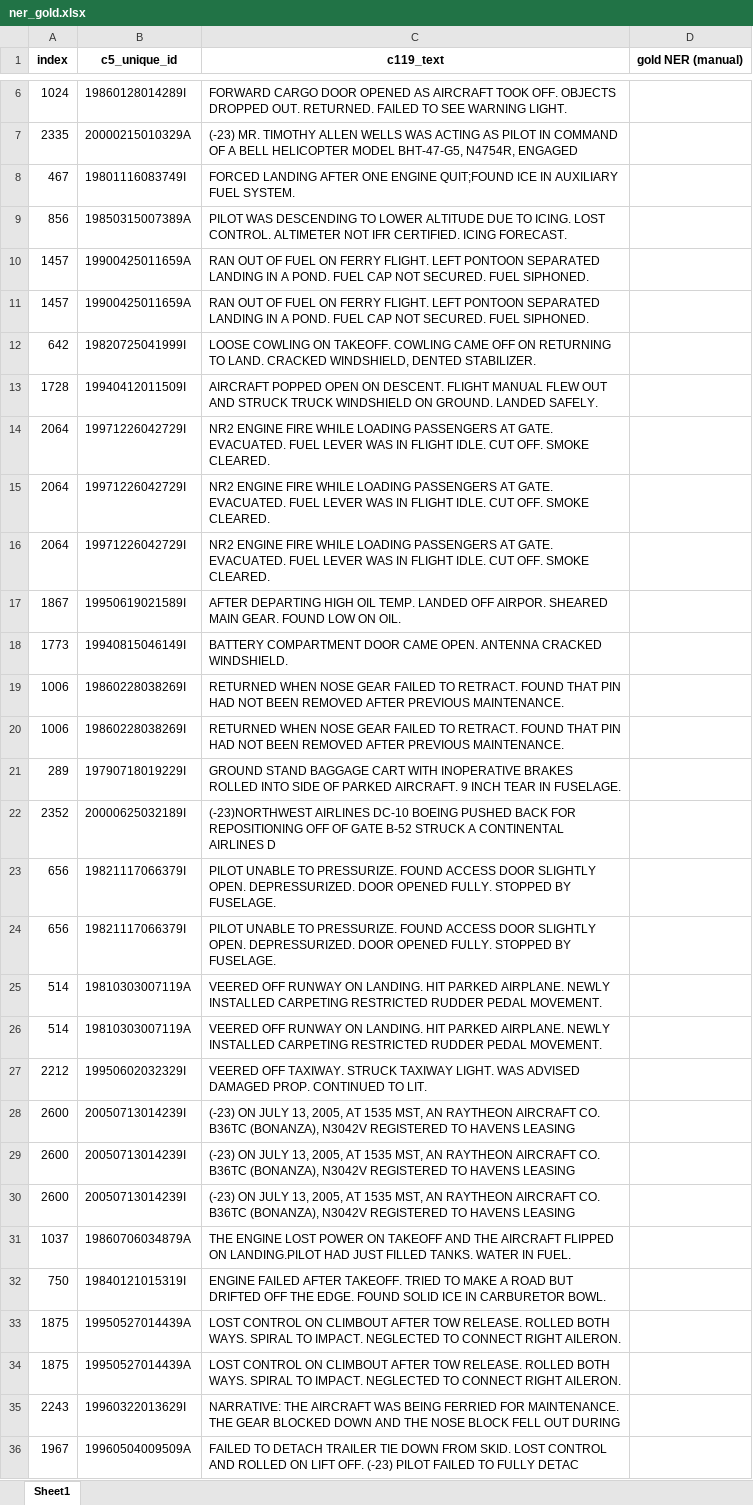
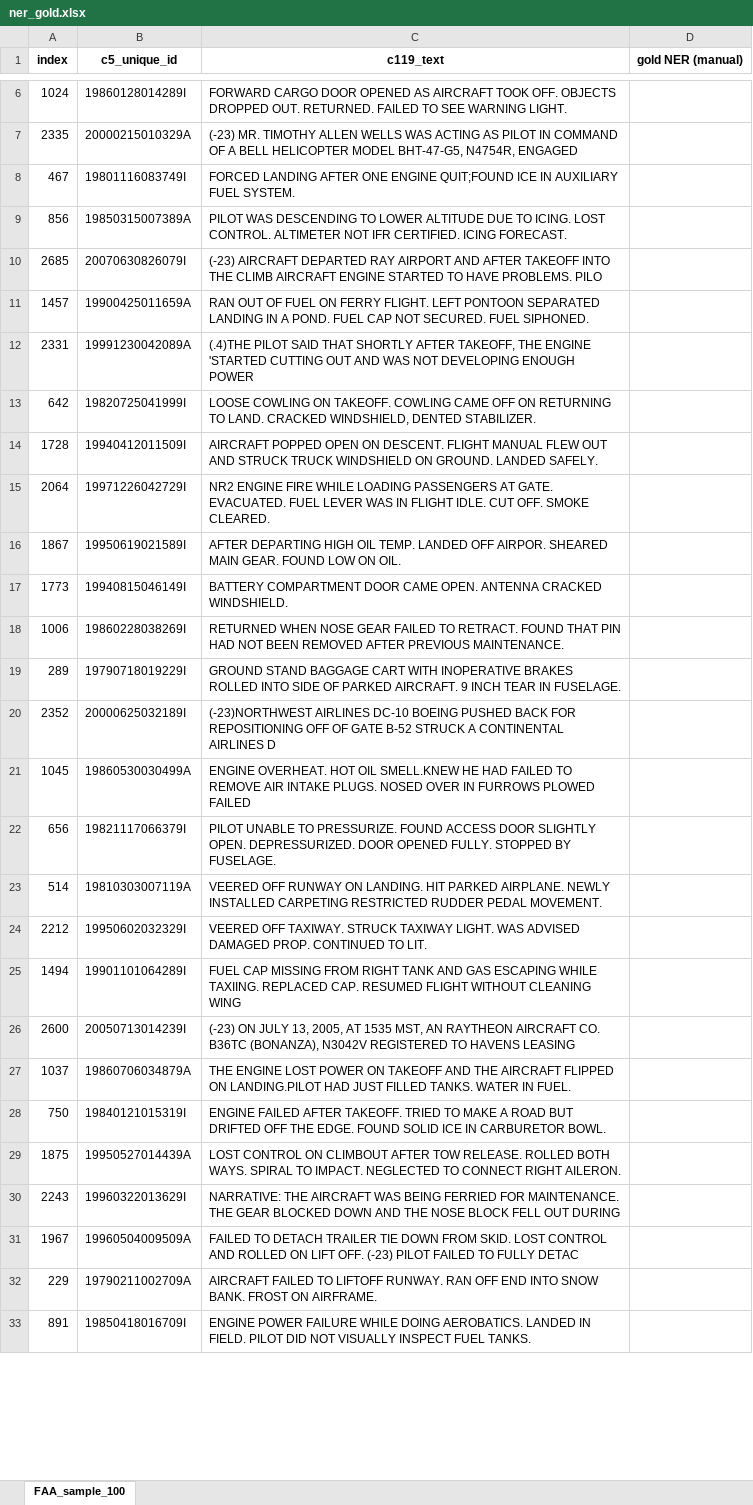
Before and after one commit to nd-crane/trusted_ke, an Excel workbook: gold_standard/gold/ner_gold.xlsx, sheet FAA_sample_100, drawn as a sheet; only a part is shown, gaps mark what is left out; the shorter side is filled out with more unchanged rows; values as stored, in another font and other column widths than the file's, no borders; removed rows and columns are numbered as before the commit, all else as after; the diff covers the shown part only; the diff names each change by its address in the sheet, - before the commit and + after, or states it on an @@ line.

Commit message:
New NER!

```diff
--- a/gold_standard/gold/ner_gold.xlsx (sheet FAA_sample_100)
+++ b/gold_standard/gold/ner_gold.xlsx (sheet FAA_sample_100)
-sheet tab: Sheet1
+sheet tab: FAA_sample_100
-D1 alignment: center
+D1 alignment: left
+row 10: 2685 | 20070630826079I | (-23) AIRCRAFT DEPARTED RAY AIRPORT AND AFTER TAKEOFF INTO THE CLIMB AIRCRAFT ENGINE STARTED TO HAVE PROBLEMS. PILO
-row 11: 1457 | 19900425011659A | RAN OUT OF FUEL ON FERRY FLIGHT. LEFT PONTOON SEPARATED LANDING IN A POND. FUEL CAP NOT SECURED. FUEL SIPHONED.
+row 12: 2331 | 19991230042089A | (.4)THE PILOT SAID THAT SHORTLY AFTER TAKEOFF, THE ENGINE 'STARTED CUTTING OUT AND WAS NOT DEVELOPING ENOUGH POWER
-row 14: 2064 | 19971226042729I | NR2 ENGINE FIRE WHILE LOADING PASSENGERS AT GATE. EVACUATED. FUEL LEVER WAS IN FLIGHT IDLE. CUT OFF. SMOKE CLEARED.
-row 15: 2064 | 19971226042729I | NR2 ENGINE FIRE WHILE LOADING PASSENGERS AT GATE. EVACUATED. FUEL LEVER WAS IN FLIGHT IDLE. CUT OFF. SMOKE CLEARED.
-row 20: 1006 | 19860228038269I | RETURNED WHEN NOSE GEAR FAILED TO RETRACT. FOUND THAT PIN HAD NOT BEEN REMOVED AFTER PREVIOUS MAINTENANCE.
-row 23: 656 | 19821117066379I | PILOT UNABLE TO PRESSURIZE. FOUND ACCESS DOOR SLIGHTLY OPEN. DEPRESSURIZED. DOOR OPENED FULLY. STOPPED BY FUSELAGE.
+row 21: 1045 | 19860530030499A | ENGINE OVERHEAT. HOT OIL SMELL.KNEW HE HAD FAILED TO REMOVE AIR INTAKE PLUGS. NOSED OVER IN FURROWS PLOWED FAILED
-row 26: 514 | 19810303007119A | VEERED OFF RUNWAY ON LANDING. HIT PARKED AIRPLANE. NEWLY INSTALLED CARPETING RESTRICTED RUDDER PEDAL MOVEMENT.
-row 28: 2600 | 20050713014239I | (-23) ON JULY 13, 2005, AT 1535 MST, AN RAYTHEON AIRCRAFT CO. B36TC (BONANZA), N3042V REGISTERED TO HAVENS LEASING
-row 29: 2600 | 20050713014239I | (-23) ON JULY 13, 2005, AT 1535 MST, AN RAYTHEON AIRCRAFT CO. B36TC (BONANZA), N3042V REGISTERED TO HAVENS LEASING
+row 25: 1494 | 19901101064289I | FUEL CAP MISSING FROM RIGHT TANK AND GAS ESCAPING WHILE TAXIING. REPLACED CAP. RESUMED FLIGHT WITHOUT CLEANING WING
-row 34: 1875 | 19950527014439A | LOST CONTROL ON CLIMBOUT AFTER TOW RELEASE. ROLLED BOTH WAYS. SPIRAL TO IMPACT. NEGLECTED TO CONNECT RIGHT AILERON.
```
Also changed, not shown: 26 added rows and 41 removed rows elsewhere in this sheet.
